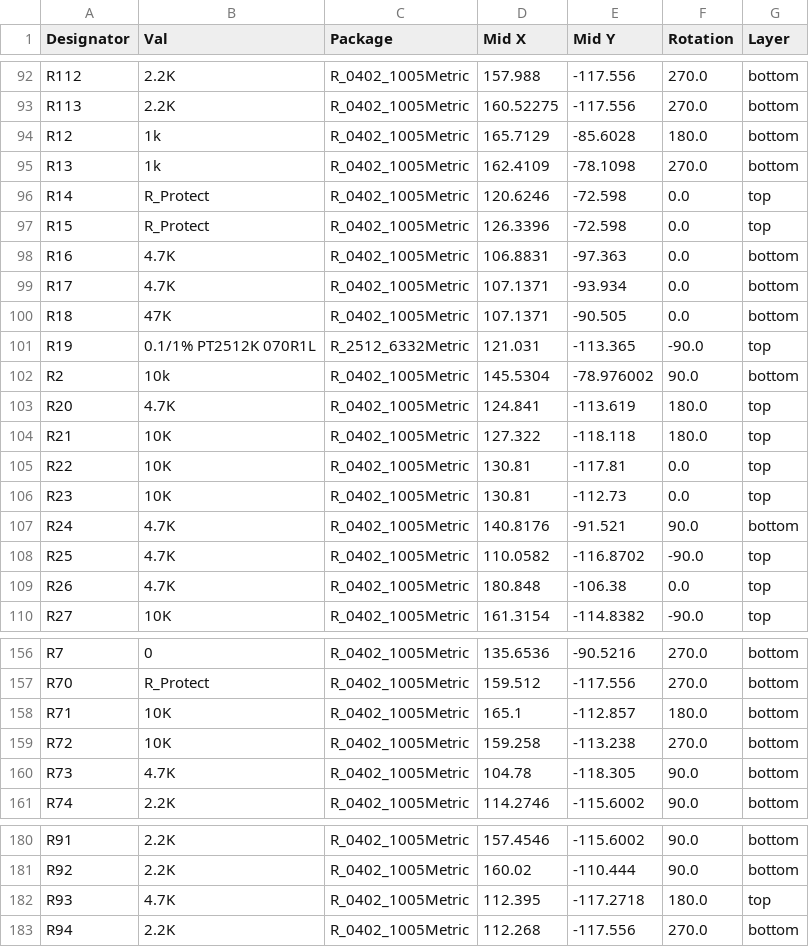
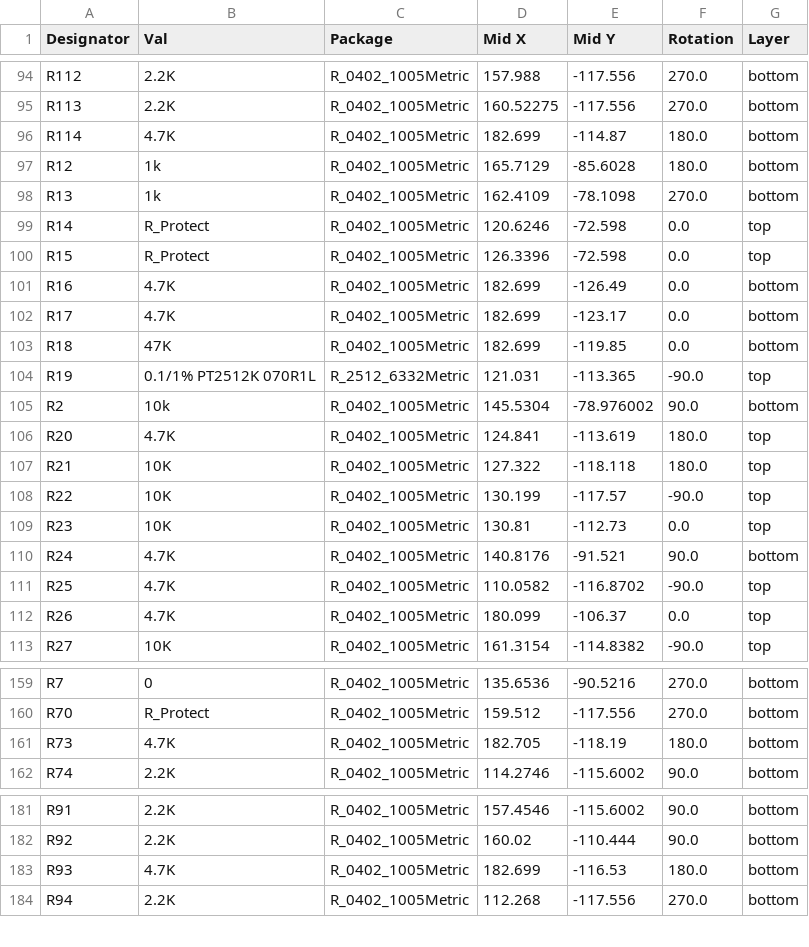
Before and after one commit to tannewt/p4hil, a CSV file: jlcpcb/production_files/CPL-p4hil.csv, drawn as a sheet; only a part is shown, gaps mark what is left out; the diff covers the shown part only.

```diff
--- a/jlcpcb/production_files/CPL-p4hil.csv
+++ b/jlcpcb/production_files/CPL-p4hil.csv
@@ -93,2 +95,3 @@ R112,2.2K,R_0402_1005Metric,157.988,-117.556,270.0,bottom
 R113,2.2K,R_0402_1005Metric,160.52275,-117.556,270.0,bottom
+R114,4.7K,R_0402_1005Metric,182.699,-114.87,180.0,bottom
 R12,1k,R_0402_1005Metric,165.7129,-85.6028,180.0,bottom
@@ -97,5 +100,5 @@ R14,R_Protect,R_0402_1005Metric,120.6246,-72.598,0.0,top
 R15,R_Protect,R_0402_1005Metric,126.3396,-72.598,0.0,top
-R16,4.7K,R_0402_1005Metric,106.8831,-97.363,0.0,bottom
-R17,4.7K,R_0402_1005Metric,107.1371,-93.934,0.0,bottom
-R18,47K,R_0402_1005Metric,107.1371,-90.505,0.0,bottom
+R16,4.7K,R_0402_1005Metric,182.699,-126.49,0.0,bottom
+R17,4.7K,R_0402_1005Metric,182.699,-123.17,0.0,bottom
+R18,47K,R_0402_1005Metric,182.699,-119.85,0.0,bottom
 R19,0.1/1% PT2512K 070R1L,R_2512_6332Metric,121.031,-113.365,-90.0,top
@@ -104,3 +107,3 @@ R20,4.7K,R_0402_1005Metric,124.841,-113.619,180.0,top
 R21,10K,R_0402_1005Metric,127.322,-118.118,180.0,top
-R22,10K,R_0402_1005Metric,130.81,-117.81,0.0,top
+R22,10K,R_0402_1005Metric,130.199,-117.57,-90.0,top
 R23,10K,R_0402_1005Metric,130.81,-112.73,0.0,top
@@ -108,3 +111,3 @@ R24,4.7K,R_0402_1005Metric,140.8176,-91.521,90.0,bottom
 R25,4.7K,R_0402_1005Metric,110.0582,-116.8702,-90.0,top
-R26,4.7K,R_0402_1005Metric,180.848,-106.38,0.0,top
+R26,4.7K,R_0402_1005Metric,180.099,-106.37,0.0,top
 R27,10K,R_0402_1005Metric,161.3154,-114.8382,-90.0,top
@@ -157,5 +160,3 @@ R7,0,R_0402_1005Metric,135.6536,-90.5216,270.0,bottom
 R70,R_Protect,R_0402_1005Metric,159.512,-117.556,270.0,bottom
-R71,10K,R_0402_1005Metric,165.1,-112.857,180.0,bottom
-R72,10K,R_0402_1005Metric,159.258,-113.238,270.0,bottom
-R73,4.7K,R_0402_1005Metric,104.78,-118.305,90.0,bottom
+R73,4.7K,R_0402_1005Metric,182.705,-118.19,180.0,bottom
 R74,2.2K,R_0402_1005Metric,114.2746,-115.6002,90.0,bottom
@@ -181,3 +182,3 @@ R91,2.2K,R_0402_1005Metric,157.4546,-115.6002,90.0,bottom
 R92,2.2K,R_0402_1005Metric,160.02,-110.444,90.0,bottom
-R93,4.7K,R_0402_1005Metric,112.395,-117.2718,180.0,top
+R93,4.7K,R_0402_1005Metric,182.699,-116.53,180.0,bottom
 R94,2.2K,R_0402_1005Metric,112.268,-117.556,270.0,bottom
```
Also changed, not shown: 6 added rows, 3 removed rows and 38 edited cells elsewhere in this file, jlcpcb/production_files/BOM-p4hil.csv, 19 other files.
